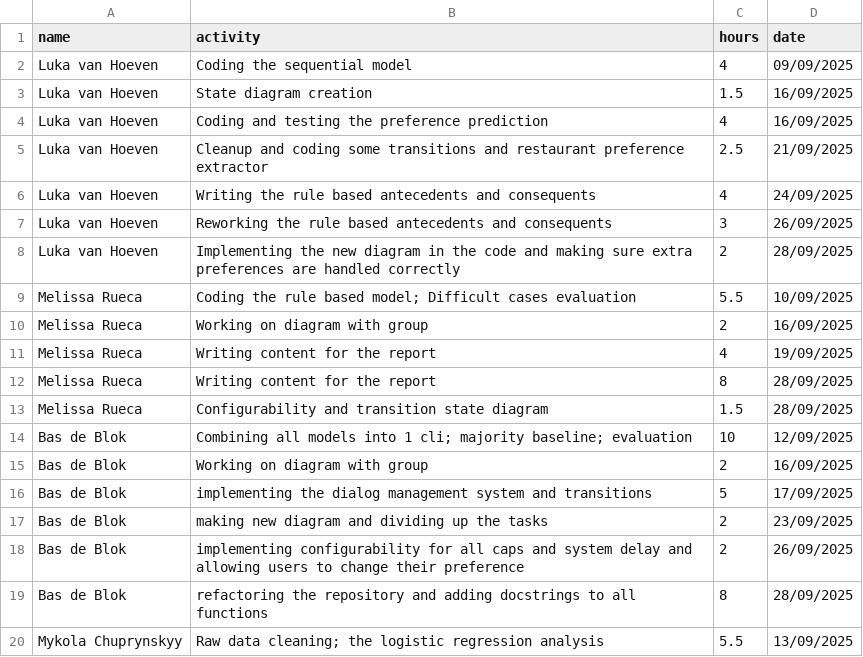
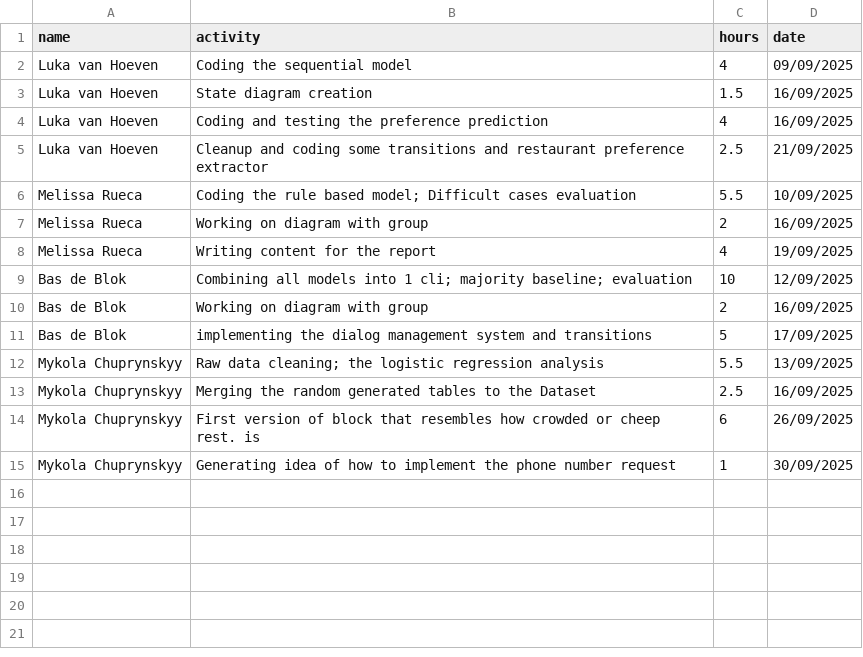
Before and after one commit to LukaVanHoeven/MAR1, a CSV file: contribution.csv, drawn as a sheet; removed rows and columns are numbered as before the commit, all else as after; the diff names each change by its address in the sheet, - before the commit and + after, or states it on an @@ line.

Commit message:
Mykola's contribution

```diff
--- a/contribution.csv
+++ b/contribution.csv
-row 6: Luka van Hoeven | Writing the rule based antecedents and consequents | 4 | 24/09/2025
-row 7: Luka van Hoeven | Reworking the rule based antecedents and consequents | 3 | 26/09/2025
-row 8: Luka van Hoeven | Implementing the new diagram in the code and making sure extra preferences are handled correctly | 2 | 28/09/2025
-row 12: Melissa Rueca | Writing content for the report | 8 | 28/09/2025
-row 13: Melissa Rueca | Configurability and transition state diagram | 1.5 | 28/09/2025
-row 17: Bas de Blok | making new diagram and dividing up the tasks | 2 | 23/09/2025
-row 18: Bas de Blok | implementing configurability for all caps and system delay and allowing users to change their preference | 2 | 26/09/2025
-row 19: Bas de Blok | refactoring the repository and adding docstrings to all functions | 8 | 28/09/2025
+row 13: Mykola Chuprynskyy | Merging the random generated tables to the Dataset | 2.5 | 16/09/2025
+row 14: Mykola Chuprynskyy | First version of block that resembles how crowded or cheep rest. is | 6 | 26/09/2025
+row 15: Mykola Chuprynskyy | Generating idea of how to implement the phone number request | 1 | 30/09/2025
```
